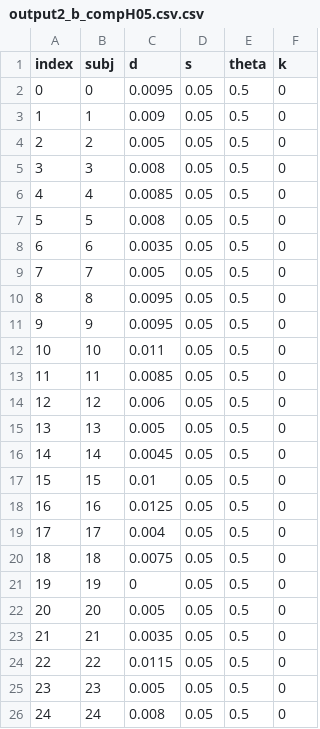
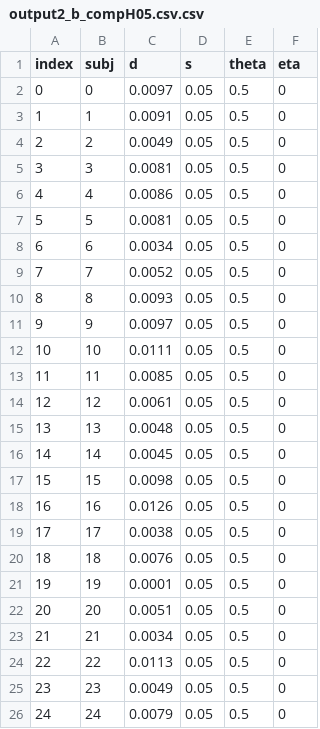
Before and after one commit to jakegoldm/ADDM.cpp, a CSV file: Da_data/out/output2_b_compH05.csv.csv, drawn as a sheet.

```diff
--- a/Da_data/out/output2_b_compH05.csv.csv
+++ b/Da_data/out/output2_b_compH05.csv.csv
@@ -1,26 +1,26 @@
-index, subj,d,s,theta,k
-0,0,0.0095,0.05,0.5,0
-1,1,0.009,0.05,0.5,0
-2,2,0.005,0.05,0.5,0
-3,3,0.008,0.05,0.5,0
-4,4,0.0085,0.05,0.5,0
-5,5,0.008,0.05,0.5,0
-6,6,0.0035,0.05,0.5,0
-7,7,0.005,0.05,0.5,0
-8,8,0.0095,0.05,0.5,0
-9,9,0.0095,0.05,0.5,0
-10,10,0.011,0.05,0.5,0
+index, subj,d,s,theta,eta
+0,0,0.0097,0.05,0.5,0
+1,1,0.0091,0.05,0.5,0
+2,2,0.0049,0.05,0.5,0
+3,3,0.0081,0.05,0.5,0
+4,4,0.0086,0.05,0.5,0
+5,5,0.0081,0.05,0.5,0
+6,6,0.0034,0.05,0.5,0
+7,7,0.0052,0.05,0.5,0
+8,8,0.0093,0.05,0.5,0
+9,9,0.0097,0.05,0.5,0
+10,10,0.0111,0.05,0.5,0
 11,11,0.0085,0.05,0.5,0
-12,12,0.006,0.05,0.5,0
-13,13,0.005,0.05,0.5,0
+12,12,0.0061,0.05,0.5,0
+13,13,0.0048,0.05,0.5,0
 14,14,0.0045,0.05,0.5,0
-15,15,0.01,0.05,0.5,0
-16,16,0.0125,0.05,0.5,0
-17,17,0.004,0.05,0.5,0
-18,18,0.0075,0.05,0.5,0
-19,19,0,0.05,0.5,0
-20,20,0.005,0.05,0.5,0
-21,21,0.0035,0.05,0.5,0
-22,22,0.0115,0.05,0.5,0
-23,23,0.005,0.05,0.5,0
-24,24,0.008,0.05,0.5,0
+15,15,0.0098,0.05,0.5,0
+16,16,0.0126,0.05,0.5,0
+17,17,0.0038,0.05,0.5,0
+18,18,0.0076,0.05,0.5,0
+19,19,0.0001,0.05,0.5,0
+20,20,0.0051,0.05,0.5,0
+21,21,0.0034,0.05,0.5,0
+22,22,0.0113,0.05,0.5,0
+23,23,0.0049,0.05,0.5,0
+24,24,0.0079,0.05,0.5,0
```
Also changed, not shown: Da_data/out/output2_b_compE2.csv.csv, Da_data/out/output2_b_compH2.csv.csv, 22 other files.
